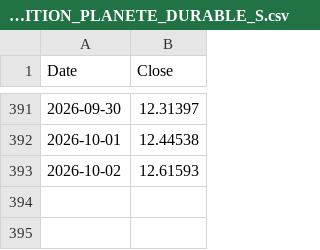
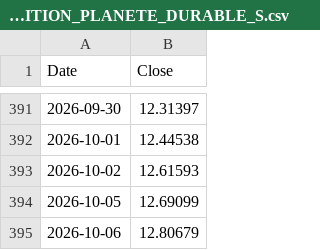
Before and after one commit to Maxim3Boyer/NatixisConnecter, a CSV file: output/EDF_AMBITION_PLANETE_DURABLE_S.csv, drawn as a sheet; only a part is shown, gaps mark what is left out; the diff names each change by its address in the sheet, - before the commit and + after, or states it on an @@ line.

```diff
--- a/output/EDF_AMBITION_PLANETE_DURABLE_S.csv
+++ b/output/EDF_AMBITION_PLANETE_DURABLE_S.csv
+row 394: 2026-10-05 | 12.69099
+row 395: 2026-10-06 | 12.80679
```
Also changed, not shown: output/EGEPARGNE_1_OBLIGATAIRE_A.csv, output/EGEPARGNE_1_OBLIGATAIRE_E.csv, 24 other files.
